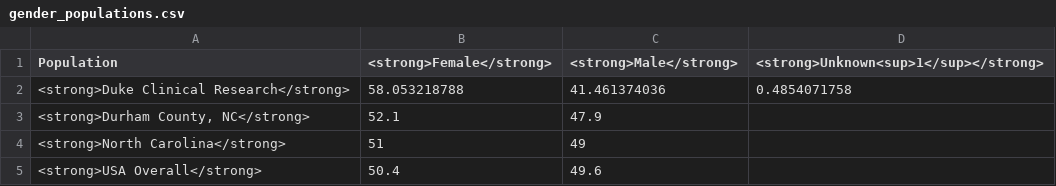
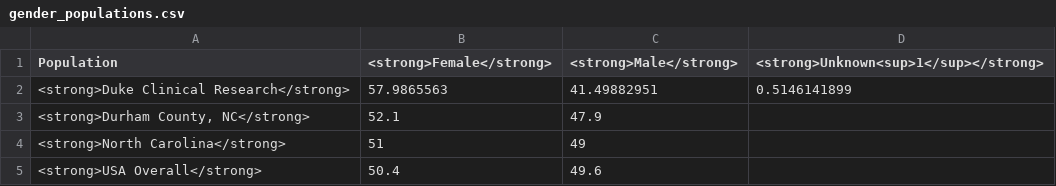
Before and after one commit to elliott-fisher/datawrapper, a CSV file: gender_populations.csv, drawn as a sheet.

```diff
--- a/gender_populations.csv
+++ b/gender_populations.csv
@@ -1,3 +1,3 @@
 "Population","<strong>Female</strong>","<strong>Male</strong>","<strong>Unknown<sup>1</sup></strong>"
-<strong>Duke Clinical Research</strong>,58.053218788,41.461374036,0.4854071758
+<strong>Duke Clinical Research</strong>,57.9865563,41.49882951,0.5146141899
 "<strong>Durham County, NC</strong>",52.1,47.9,
```
Also changed, not shown: age18_populations.csv, age_cat.csv, 8 other files.
